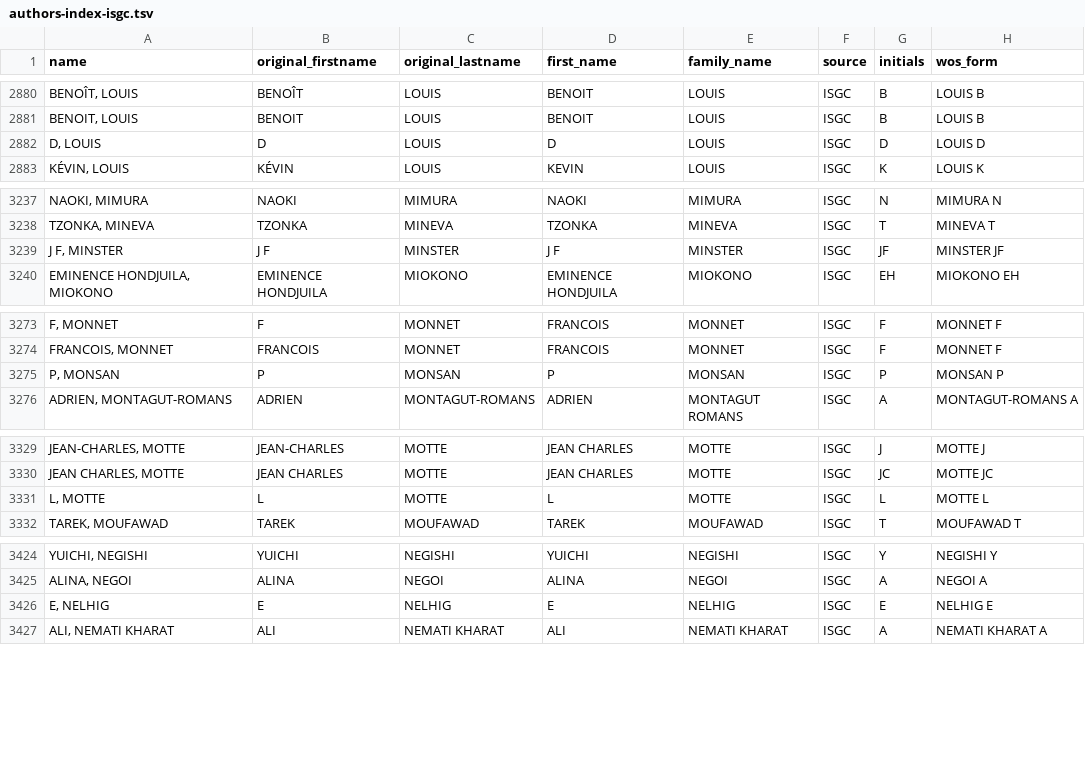
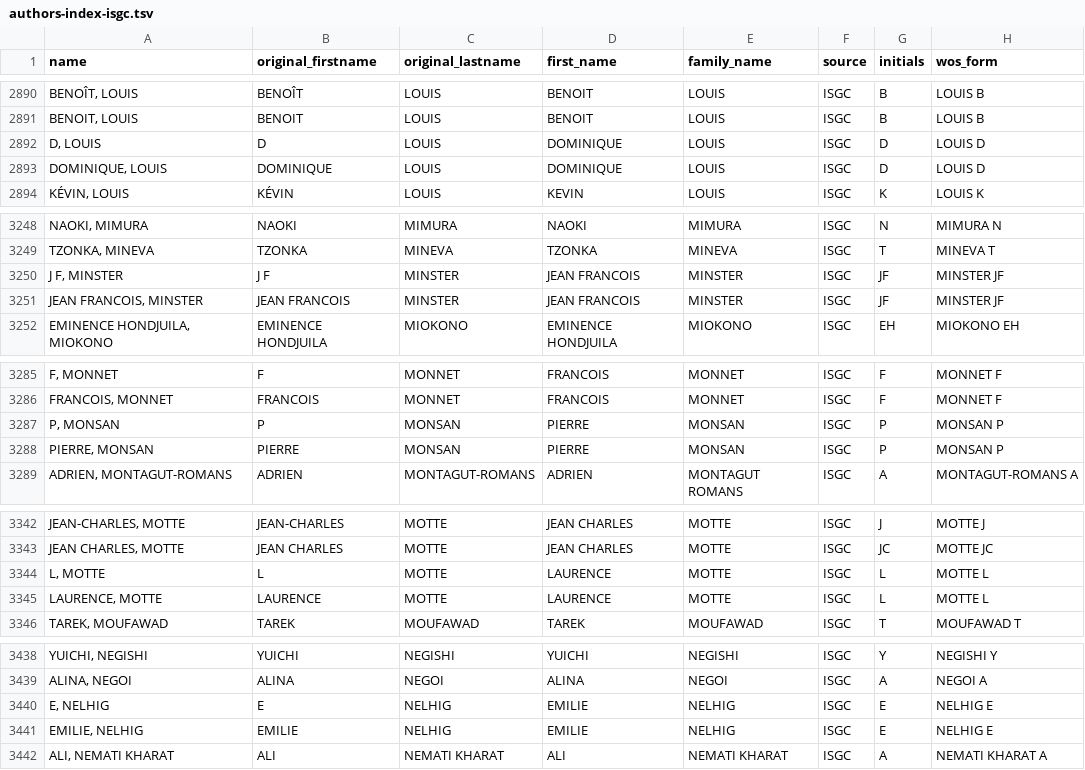
Before and after one commit to Marion-Mai/isgc-congress, a TSV file: index/authors-index-isgc.tsv, drawn as a sheet; only a part is shown, gaps mark what is left out; the diff covers the shown part only.

```diff
--- a/index/authors-index-isgc.tsv
+++ b/index/authors-index-isgc.tsv
@@ -2881,3 +2891,4 @@ BENOÎT, LOUIS	BENOÎT	LOUIS	BENOIT	LOUIS	ISGC	B	LOUIS B
 BENOIT, LOUIS	BENOIT	LOUIS	BENOIT	LOUIS	ISGC	B	LOUIS B
-D, LOUIS	D	LOUIS	D	LOUIS	ISGC	D	LOUIS D
+D, LOUIS	D	LOUIS	DOMINIQUE	LOUIS	ISGC	D	LOUIS D
+DOMINIQUE, LOUIS	DOMINIQUE	LOUIS	DOMINIQUE	LOUIS	ISGC	D	LOUIS D
 KÉVIN, LOUIS	KÉVIN	LOUIS	KEVIN	LOUIS	ISGC	K	LOUIS K
@@ -3238,3 +3249,4 @@ NAOKI, MIMURA	NAOKI	MIMURA	NAOKI	MIMURA	ISGC	N	MIMURA N
 TZONKA, MINEVA	TZONKA	MINEVA	TZONKA	MINEVA	ISGC	T	MINEVA T
-J F, MINSTER	J F	MINSTER	J F	MINSTER	ISGC	JF	MINSTER JF
+J F, MINSTER	J F	MINSTER	JEAN FRANCOIS	MINSTER	ISGC	JF	MINSTER JF
+JEAN FRANCOIS, MINSTER	JEAN FRANCOIS	MINSTER	JEAN FRANCOIS	MINSTER	ISGC	JF	MINSTER JF
 EMINENCE HONDJUILA, MIOKONO	EMINENCE HONDJUILA	MIOKONO	EMINENCE HONDJUILA	MIOKONO	ISGC	EH	MIOKONO EH
@@ -3274,3 +3286,4 @@ F, MONNET	F	MONNET	FRANCOIS	MONNET	ISGC	F	MONNET F
 FRANCOIS, MONNET	FRANCOIS	MONNET	FRANCOIS	MONNET	ISGC	F	MONNET F
-P, MONSAN	P	MONSAN	P	MONSAN	ISGC	P	MONSAN P
+P, MONSAN	P	MONSAN	PIERRE	MONSAN	ISGC	P	MONSAN P
+PIERRE, MONSAN	PIERRE	MONSAN	PIERRE	MONSAN	ISGC	P	MONSAN P
 ADRIEN, MONTAGUT-ROMANS	ADRIEN	MONTAGUT-ROMANS	ADRIEN	MONTAGUT ROMANS	ISGC	A	MONTAGUT-ROMANS A
@@ -3330,3 +3343,4 @@ JEAN-CHARLES, MOTTE	JEAN-CHARLES	MOTTE	JEAN CHARLES	MOTTE	ISGC	J	MOTTE J
 JEAN CHARLES, MOTTE	JEAN CHARLES	MOTTE	JEAN CHARLES	MOTTE	ISGC	JC	MOTTE JC
-L, MOTTE	L	MOTTE	L	MOTTE	ISGC	L	MOTTE L
+L, MOTTE	L	MOTTE	LAURENCE	MOTTE	ISGC	L	MOTTE L
+LAURENCE, MOTTE	LAURENCE	MOTTE	LAURENCE	MOTTE	ISGC	L	MOTTE L
 TAREK, MOUFAWAD	TAREK	MOUFAWAD	TAREK	MOUFAWAD	ISGC	T	MOUFAWAD T
@@ -3425,3 +3439,4 @@ YUICHI, NEGISHI	YUICHI	NEGISHI	YUICHI	NEGISHI	ISGC	Y	NEGISHI Y
 ALINA, NEGOI	ALINA	NEGOI	ALINA	NEGOI	ISGC	A	NEGOI A
-E, NELHIG	E	NELHIG	E	NELHIG	ISGC	E	NELHIG E
+E, NELHIG	E	NELHIG	EMILIE	NELHIG	ISGC	E	NELHIG E
+EMILIE, NELHIG	EMILIE	NELHIG	EMILIE	NELHIG	ISGC	E	NELHIG E
 ALI, NEMATI KHARAT	ALI	NEMATI KHARAT	ALI	NEMATI KHARAT	ISGC	A	NEMATI KHARAT A
```
Also changed, not shown: 14 added rows, 1 removed row and 24 edited cells elsewhere in this file, index/index-isgc-authors-2013.tsv.
